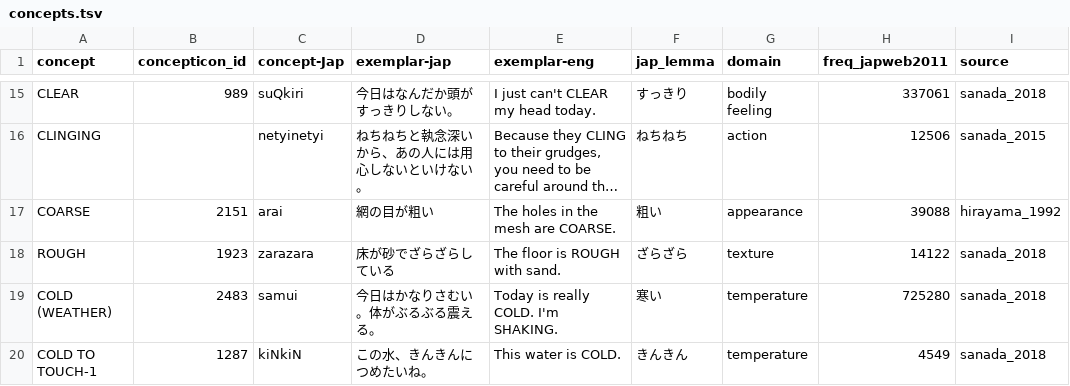
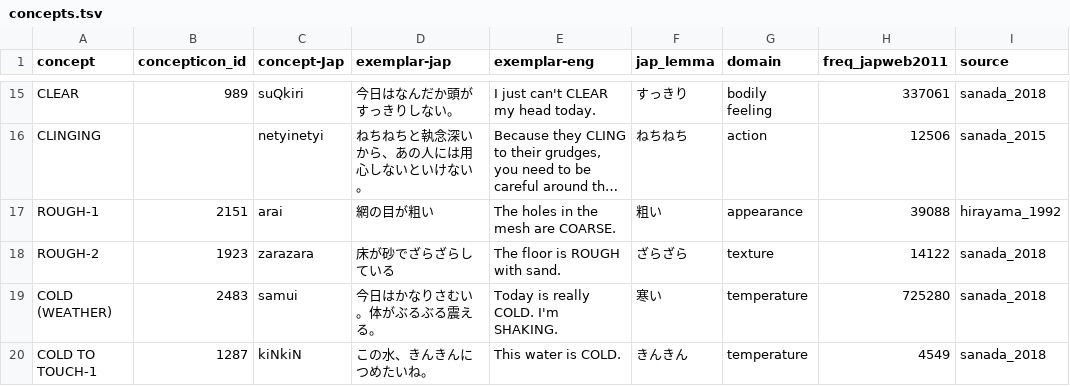
Before and after one commit to BonnieMcLean/JaponicSensoryLex, a TSV file: concepts.tsv, drawn as a sheet; only a part is shown, gaps mark what is left out; long unchanged cells end in …; the diff covers the shown part only; the diff names each change by its address in the sheet, - before the commit and + after, or states it on an @@ line.

```diff
--- a/concepts.tsv
+++ b/concepts.tsv
-A17 (concept): COARSE
+A17 (concept): ROUGH-1
-A18 (concept): ROUGH
+A18 (concept): ROUGH-2
```
Also changed, not shown: 25 edited cells elsewhere in this file, 1 other file.
